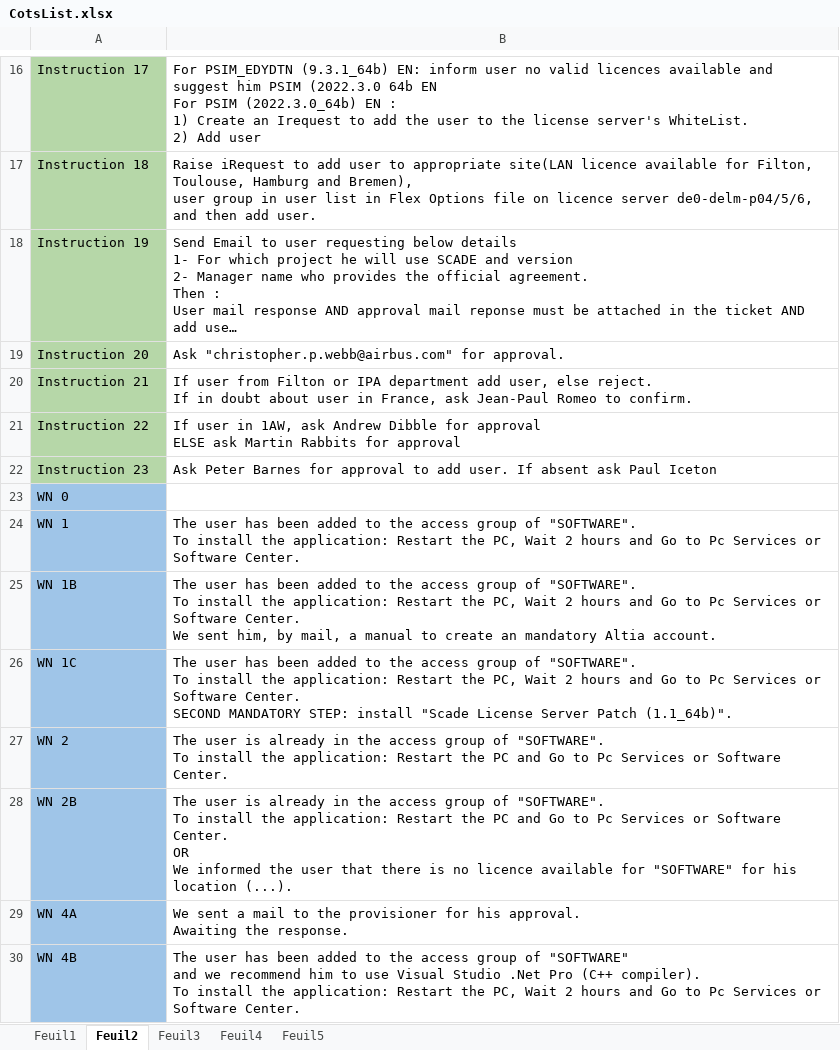
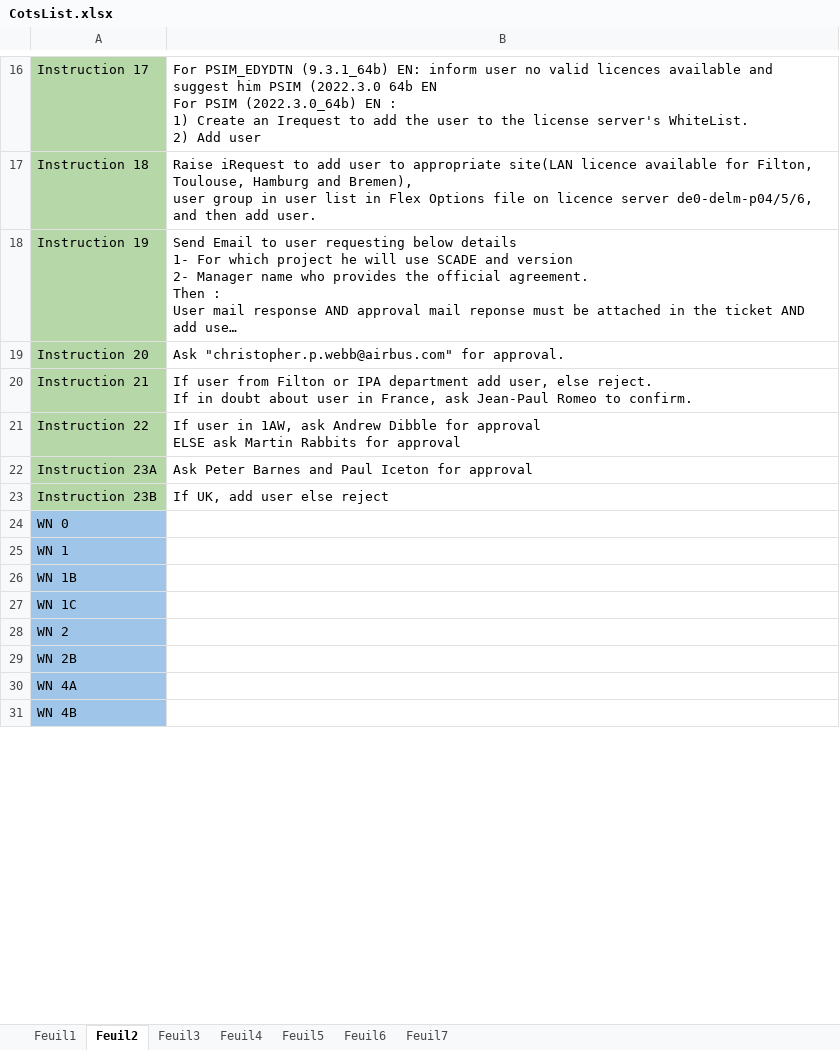
Before and after one commit to serghinerached/prodigiup-frontend, an Excel workbook: data/CotsList.xlsx, sheet Feuil2, drawn as a sheet; only a part is shown, gaps mark what is left out; long unchanged cells end in …; values as stored, in another font and other column widths than the file's, no borders; addresses are those after the commit; ↵ is a line break in a cell; the diff covers the shown part only; the diff names each change by its address in the sheet, - before the commit and + after, or states it on an @@ line.

```diff
--- a/data/CotsList.xlsx (sheet Feuil2)
+++ b/data/CotsList.xlsx (sheet Feuil2)
+sheet tab: Feuil6
+sheet tab: Feuil7
-A22: Instruction 23
+A22: Instruction 23A
-B22: …Peter Barnes for approval to add user. If absent ask Paul Iceton
+B22: …Peter Barnes and Paul Iceton for approval
+row 23: Instruction 23B | If UK, add user else reject
-B25: The user has been added to the access group of "SOFTWARE". ↵ To install the application: Restart the PC, Wait 2 hours and Go to Pc Services or Software Center.
+B25: (empty)
-B26: The user has been added to the access group of "SOFTWARE". ↵ To install the application: Restart the PC, Wait 2 hours and Go to Pc Services or Software Center. ↵ We sent him, by mail, a manual to create an mandatory Altia account.
+B26: (empty)
-B27: The user has been added to the access group of "SOFTWARE". ↵ To install the application: Restart the PC, Wait 2 hours and Go to Pc Services or Software Center. ↵ SECOND MANDATORY STEP: install "Scade License Server Patch (1.1_64b)".
+B27: (empty)
-B28: The user is already in the access group of "SOFTWARE". ↵ To install the application: Restart the PC and Go to Pc Services or Software Center.
+B28: (empty)
-B29: The user is already in the access group of "SOFTWARE". ↵ To install the application: Restart the PC and Go to Pc Services or Software Center. ↵ OR ↵ We informed the user that there is no licence available for "SOFTWARE" for his location (...).
+B29: (empty)
-B30: We sent a mail to the provisioner for his approval. ↵ Awaiting the response.
+B30: (empty)
-B31: The user has been added to the access group of "SOFTWARE" ↵ and we recommend him to use Visual Studio .Net Pro (C++ compiler). ↵ To install the application: Restart the PC, Wait 2 hours and Go to Pc Services or Software Center.
+B31: (empty)
```
Also changed, not shown: 9 edited cells elsewhere in this sheet, sheet Feuil5, sheet Feuil4, sheet Feuil1, sheet Feuil3, 12 other files.
